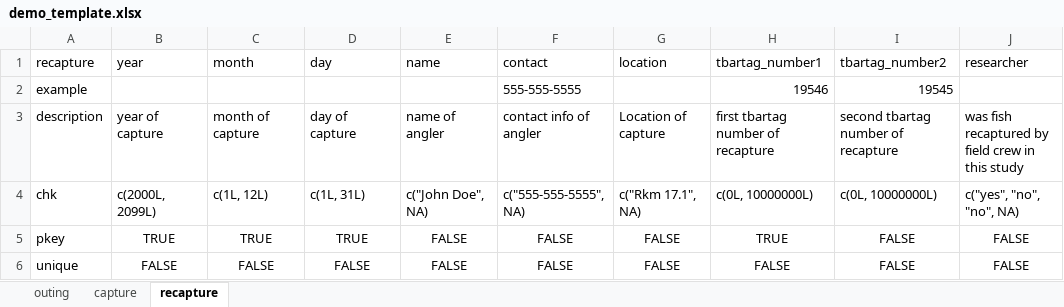
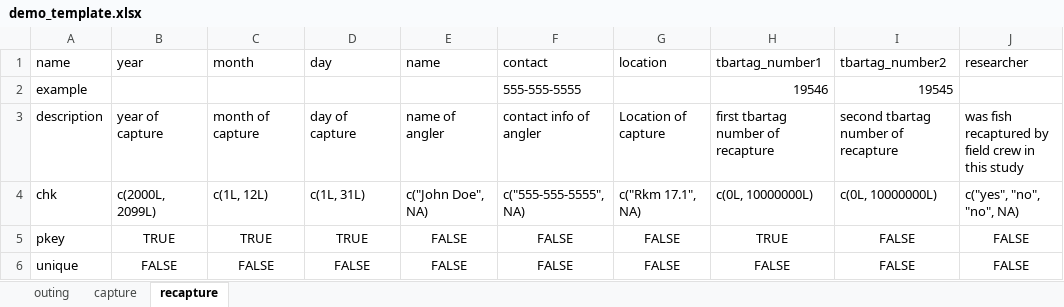
Before and after one commit to poissonconsulting/chktemplate, an Excel workbook: inst/extdata/demo_template.xlsx, sheet recapture, drawn as a sheet; only a part is shown; values as stored, in another font and other column widths than the file's, no borders; the diff names each change by its address in the sheet, - before the commit and + after, or states it on an @@ line.

Commit message:
replace row.names with name column

```diff
--- a/inst/extdata/demo_template.xlsx (sheet recapture)
+++ b/inst/extdata/demo_template.xlsx (sheet recapture)
-A1: recapture
+A1: name
```
Also changed, not shown: sheet outing, sheet capture, 4 other files.
